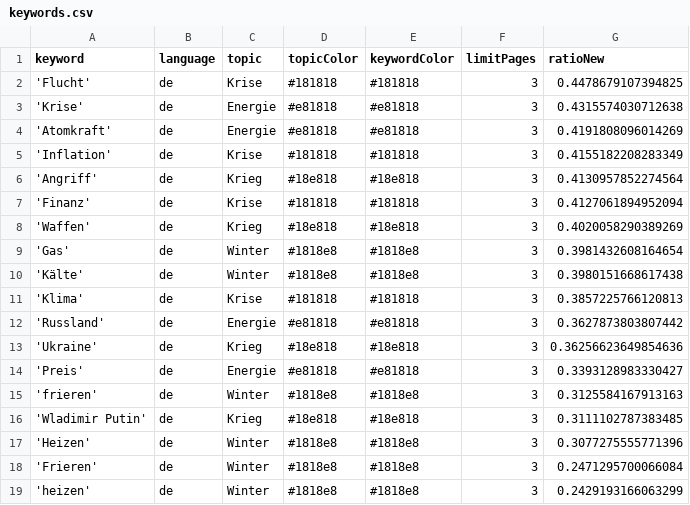
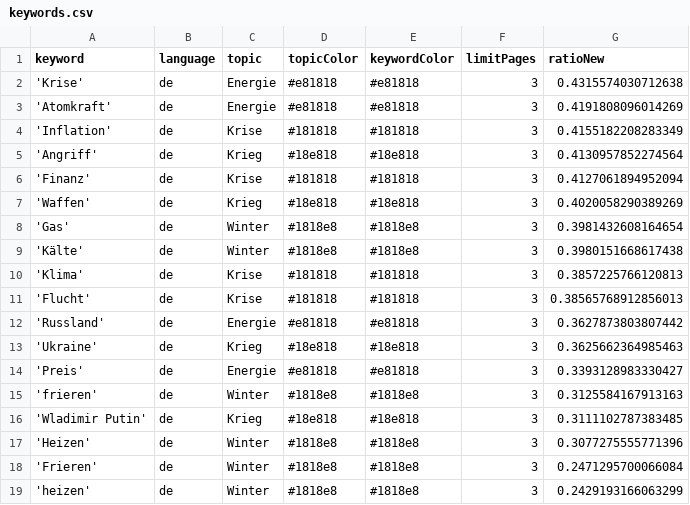
Before and after one commit to liese97-news/winterIsComing2, a CSV file: keywords.csv, drawn as a sheet.

Commit message:
Commit from GitHub Actions (harvest:0.0)

```diff
--- a/keywords.csv
+++ b/keywords.csv
@@ -1,3 +1,2 @@
 keyword,language,topic,topicColor,keywordColor,limitPages,ratioNew
-'Flucht',de,Krise,#181818,#181818,3,0.4478679107394825
 'Krise',de,Energie,#e81818,#e81818,3,0.4315574030712638
@@ -11,4 +10,5 @@ keyword,language,topic,topicColor,keywordColor,limitPages,ratioNew
 'Klima',de,Krise,#181818,#181818,3,0.3857225766120813
+'Flucht',de,Krise,#181818,#181818,3,0.38565768912856013
 'Russland',de,Energie,#e81818,#e81818,3,0.3627873803807442
-'Ukraine',de,Krieg,#18e818,#18e818,3,0.36256623649854636
+'Ukraine',de,Krieg,#18e818,#18e818,3,0.3625662364985463
 'Preis',de,Energie,#e81818,#e81818,3,0.3393128983330427
```
